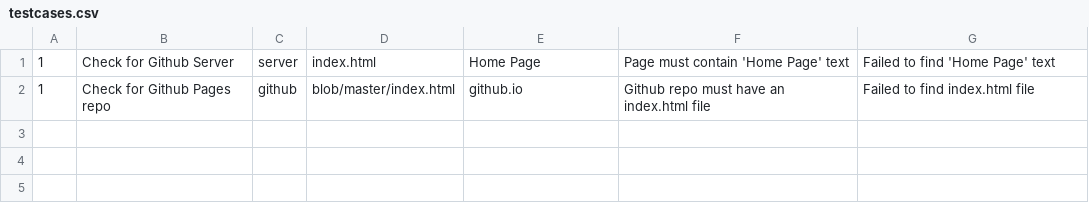
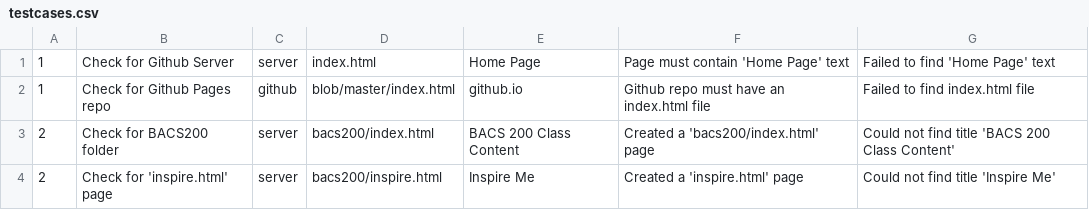
Before and after one commit to Mark-Seaman/UNC-BACS200-2021-Fall, a CSV file: markdown/testcases.csv, drawn as a sheet.

```diff
--- a/markdown/testcases.csv
+++ b/markdown/testcases.csv
@@ -2 +2,3 @@
 1,Check for Github Pages repo,github,blob/master/index.html,github.io,Github repo must have an index.html file,Failed to find index.html file
+2,Check for BACS200 folder,server,bacs200/index.html,BACS 200 Class Content,Created a 'bacs200/index.html' page,Could not find title 'BACS 200 Class Content'
+2,Check for 'inspire.html' page,server,bacs200/inspire.html,Inspire Me,Created a 'inspire.html' page,Could not find title 'Inspire Me'
```
Also changed, not shown: 2 other files.
